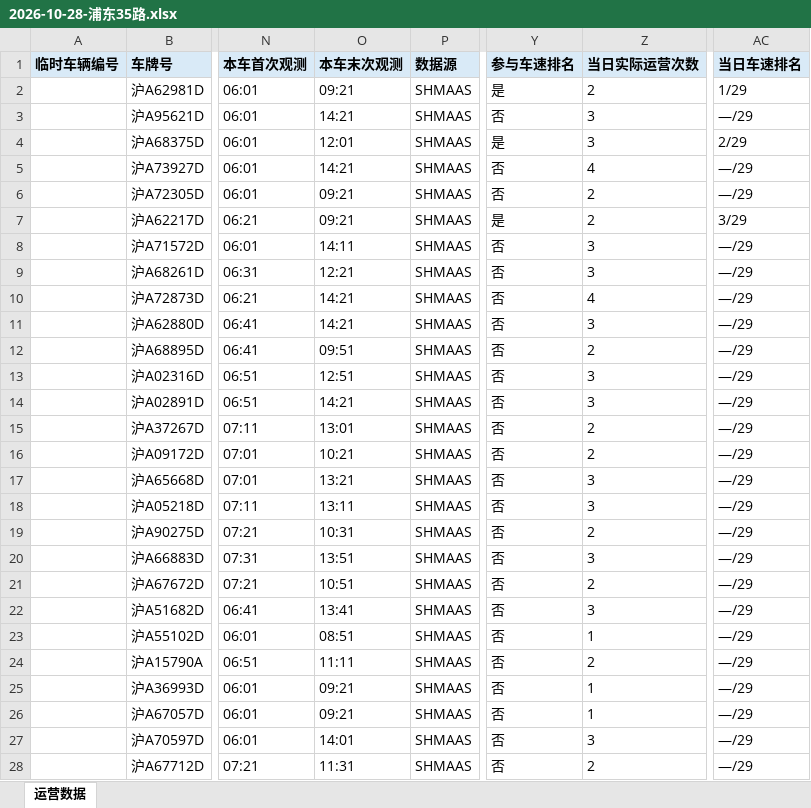
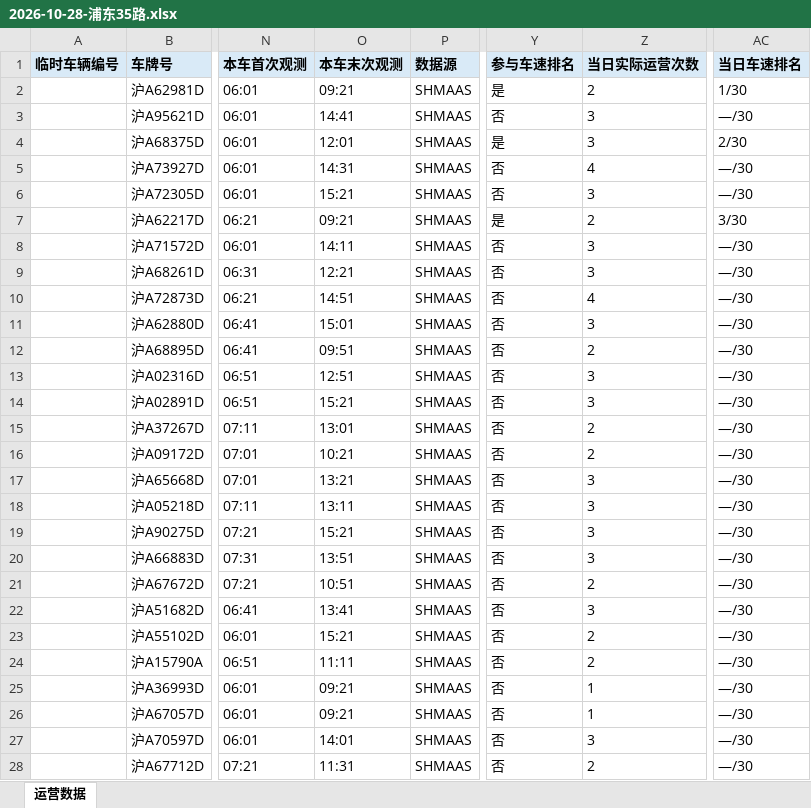
Before and after one commit to lilyQ-stack/shanghai-bus-operations, an Excel workbook: data/export/2026-10-28-浦东35路.xlsx, sheet 运营数据, drawn as a sheet; only a part is shown, gaps mark what is left out; values as stored, in another font and other column widths than the file's, no borders; the diff covers the shown part only; the diff names each change by its address in the sheet, - before the commit and + after, or states it on an @@ line.

```diff
--- a/data/export/2026-10-28-浦东35路.xlsx (sheet 运营数据)
+++ b/data/export/2026-10-28-浦东35路.xlsx (sheet 运营数据)
-AC2 (当日车速排名): 1/29
+AC2 (当日车速排名): 1/30
-O3 (本车末次观测): 14:21
+O3 (本车末次观测): 14:41
-AC3 (当日车速排名): —/29
+AC3 (当日车速排名): —/30
-AC4 (当日车速排名): 2/29
+AC4 (当日车速排名): 2/30
-O5 (本车末次观测): 14:21
+O5 (本车末次观测): 14:31
-AC5:AC6 (当日车速排名): —/29
+AC5:AC6 (当日车速排名): —/30
-O6 (本车末次观测): 09:21
+O6 (本车末次观测): 15:21
-Z6 (当日实际运营次数): 2
+Z6 (当日实际运营次数): 3
-AC7 (当日车速排名): 3/29
+AC7 (当日车速排名): 3/30
-AC8:AC28 (当日车速排名): —/29
+AC8:AC28 (当日车速排名): —/30
-O10 (本车末次观测): 14:21
+O10 (本车末次观测): 14:51
-O11 (本车末次观测): 14:21
+O11 (本车末次观测): 15:01
-O14 (本车末次观测): 14:21
+O14 (本车末次观测): 15:21
-O19 (本车末次观测): 10:31
+O19 (本车末次观测): 15:21
-Z19 (当日实际运营次数): 2
+Z19 (当日实际运营次数): 3
-O23 (本车末次观测): 08:51
+O23 (本车末次观测): 15:21
-Z23 (当日实际运营次数): 1
+Z23 (当日实际运营次数): 2
```
Also changed, not shown: 4 added rows and 61 edited cells elsewhere in this sheet, data/export/2026-10-28-182路.xlsx, data/export/2026-10-28-operations.xlsx, 7 other files.
